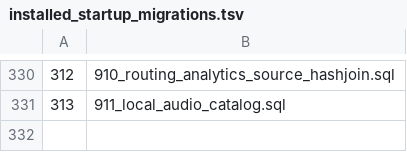
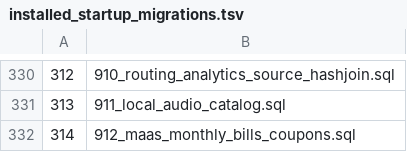
Before and after one commit to halfking/ai-native-gateway-core, a TSV file: sql/schema/installed_startup_migrations.tsv, drawn as a sheet; only a part is shown, gaps mark what is left out.

```diff
--- a/sql/schema/installed_startup_migrations.tsv
+++ b/sql/schema/installed_startup_migrations.tsv
@@ -331 +331,2 @@
 313	911_local_audio_catalog.sql
+314	912_maas_monthly_bills_coupons.sql
```
Also changed, not shown: 40 other files.
